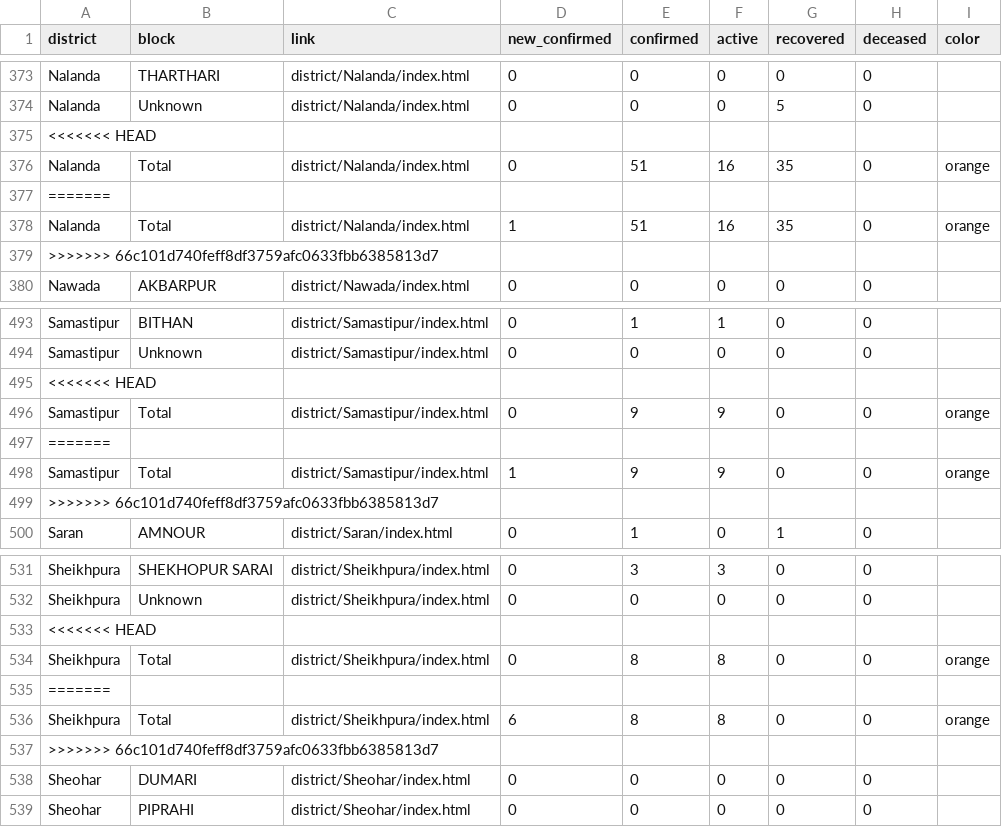
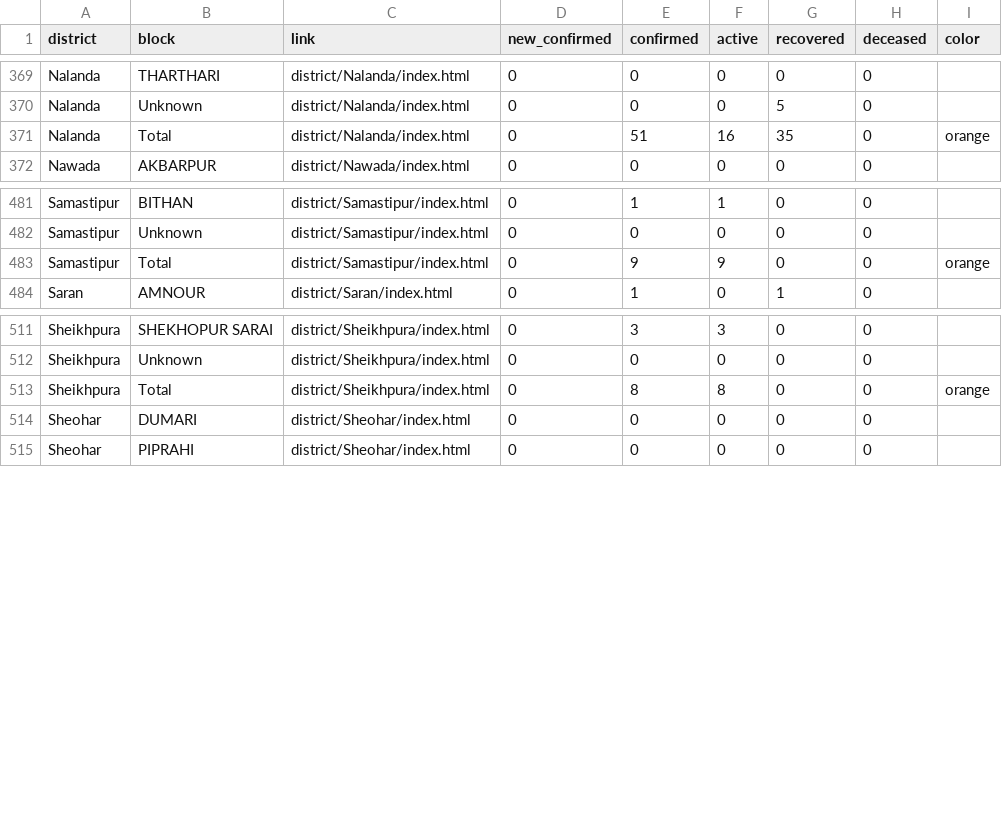
Before and after one commit to coronainbihar/coronainbihar.github.io, a CSV file: bihartotal.csv, drawn as a sheet; only a part is shown, gaps mark what is left out; the diff covers the shown part only.

```diff
--- a/bihartotal.csv
+++ b/bihartotal.csv
@@ -374,7 +370,3 @@ Nalanda,THARTHARI,district/Nalanda/index.html,0,0,0,0,0,
 Nalanda,Unknown,district/Nalanda/index.html,0,0,0,5,0,
-<<<<<<< HEAD
 Nalanda,Total,district/Nalanda/index.html,0,51,16,35,0,orange
-=======
-Nalanda,Total,district/Nalanda/index.html,1,51,16,35,0,orange
->>>>>>> 66c101d740feff8df3759afc0633fbb6385813d7
 Nawada,AKBARPUR,district/Nawada/index.html,0,0,0,0,0,
@@ -494,7 +482,3 @@ Samastipur,BITHAN,district/Samastipur/index.html,0,1,1,0,0,
 Samastipur,Unknown,district/Samastipur/index.html,0,0,0,0,0,
-<<<<<<< HEAD
 Samastipur,Total,district/Samastipur/index.html,0,9,9,0,0,orange
-=======
-Samastipur,Total,district/Samastipur/index.html,1,9,9,0,0,orange
->>>>>>> 66c101d740feff8df3759afc0633fbb6385813d7
 Saran,AMNOUR,district/Saran/index.html,0,1,0,1,0,
@@ -532,7 +512,3 @@ Sheikhpura,SHEKHOPUR SARAI,district/Sheikhpura/index.html,0,3,3,0,0,
 Sheikhpura,Unknown,district/Sheikhpura/index.html,0,0,0,0,0,
-<<<<<<< HEAD
 Sheikhpura,Total,district/Sheikhpura/index.html,0,8,8,0,0,orange
-=======
-Sheikhpura,Total,district/Sheikhpura/index.html,6,8,8,0,0,orange
->>>>>>> 66c101d740feff8df3759afc0633fbb6385813d7
 Sheohar,DUMARI,district/Sheohar/index.html,0,0,0,0,0,
```
Also changed, not shown: 16 removed rows elsewhere in this file, 18 other files.
